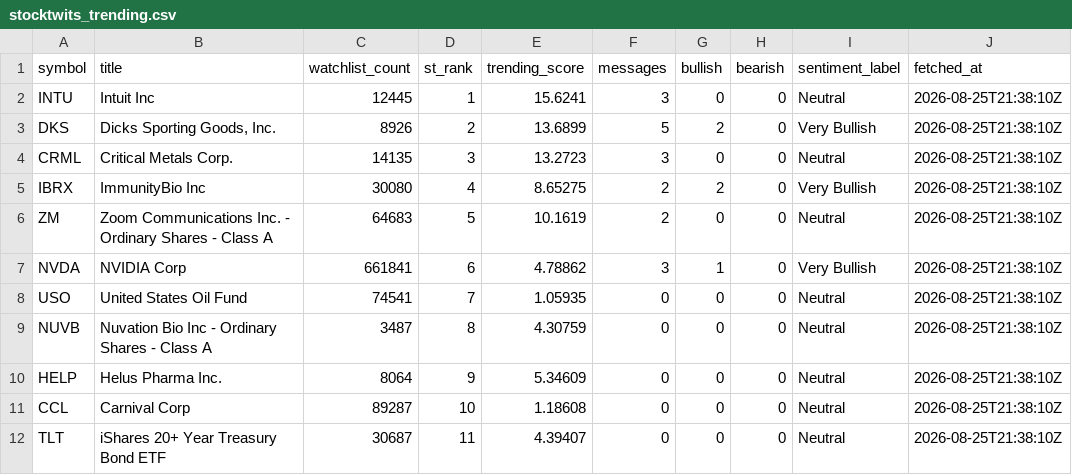
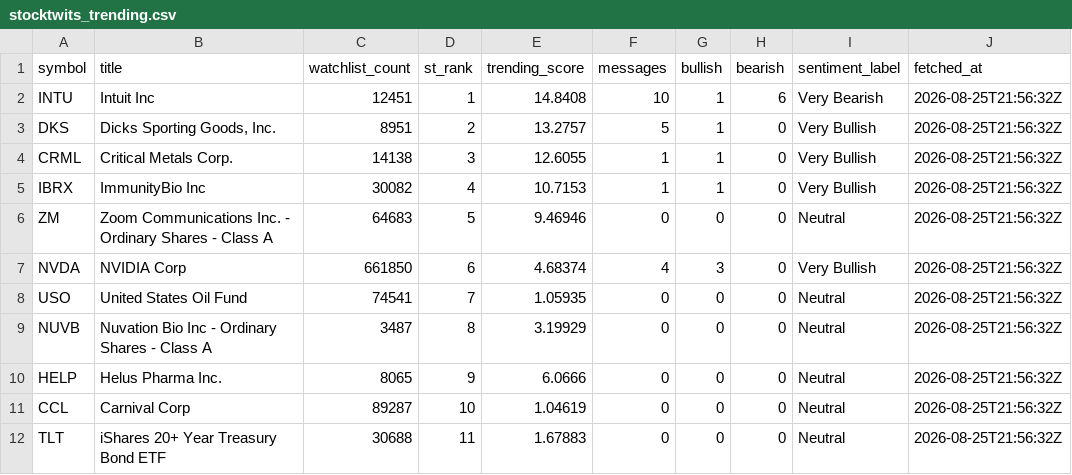
Before and after one commit to notrealmateja/r-screener, a CSV file: app/stocktwits_trending.csv, drawn as a sheet; only a part is shown; the diff covers the shown part only.

```diff
--- a/app/stocktwits_trending.csv
+++ b/app/stocktwits_trending.csv
@@ -1,12 +1,12 @@
 symbol,title,watchlist_count,st_rank,trending_score,messages,bullish,bearish,sentiment_label,fetched_at
-INTU,Intuit Inc,12445,1,15.6241,3,0,0,Neutral,2026-08-25T21:38:10Z
-DKS,"Dicks Sporting Goods, Inc.",8926,2,13.6899,5,2,0,Very Bullish,2026-08-25T21:38:10Z
-CRML,Critical Metals Corp.,14135,3,13.2723,3,0,0,Neutral,2026-08-25T21:38:10Z
-IBRX,ImmunityBio Inc,30080,4,8.65275,2,2,0,Very Bullish,2026-08-25T21:38:10Z
-ZM,Zoom Communications Inc. - Ordinary Shares - Class A,64683,5,10.1619,2,0,0,Neutral,2026-08-25T21:38:10Z
-NVDA,NVIDIA Corp,661841,6,4.78862,3,1,0,Very Bullish,2026-08-25T21:38:10Z
-USO,United States Oil Fund,74541,7,1.05935,0,0,0,Neutral,2026-08-25T21:38:10Z
-NUVB,Nuvation Bio Inc - Ordinary Shares - Class A,3487,8,4.30759,0,0,0,Neutral,2026-08-25T21:38:10Z
-HELP,Helus Pharma Inc.,8064,9,5.34609,0,0,0,Neutral,2026-08-25T21:38:10Z
-CCL,Carnival Corp,89287,10,1.18608,0,0,0,Neutral,2026-08-25T21:38:10Z
-TLT,iShares 20+ Year Treasury Bond ETF,30687,11,4.39407,0,0,0,Neutral,2026-08-25T21:38:10Z
+INTU,Intuit Inc,12451,1,14.8408,10,1,6,Very Bearish,2026-08-25T21:56:32Z
+DKS,"Dicks Sporting Goods, Inc.",8951,2,13.2757,5,1,0,Very Bullish,2026-08-25T21:56:32Z
+CRML,Critical Metals Corp.,14138,3,12.6055,1,1,0,Very Bullish,2026-08-25T21:56:32Z
+IBRX,ImmunityBio Inc,30082,4,10.7153,1,1,0,Very Bullish,2026-08-25T21:56:32Z
+ZM,Zoom Communications Inc. - Ordinary Shares - Class A,64683,5,9.46946,0,0,0,Neutral,2026-08-25T21:56:32Z
+NVDA,NVIDIA Corp,661850,6,4.68374,4,3,0,Very Bullish,2026-08-25T21:56:32Z
+USO,United States Oil Fund,74541,7,1.05935,0,0,0,Neutral,2026-08-25T21:56:32Z
+NUVB,Nuvation Bio Inc - Ordinary Shares - Class A,3487,8,3.19929,0,0,0,Neutral,2026-08-25T21:56:32Z
+HELP,Helus Pharma Inc.,8065,9,6.0666,0,0,0,Neutral,2026-08-25T21:56:32Z
+CCL,Carnival Corp,89287,10,1.04619,0,0,0,Neutral,2026-08-25T21:56:32Z
+TLT,iShares 20+ Year Treasury Bond ETF,30688,11,1.67883,0,0,0,Neutral,2026-08-25T21:56:32Z
```
Also changed, not shown: 48 edited cells elsewhere in this file, app/stock_news.csv, app/wsb_trending.csv, 13 other files.
